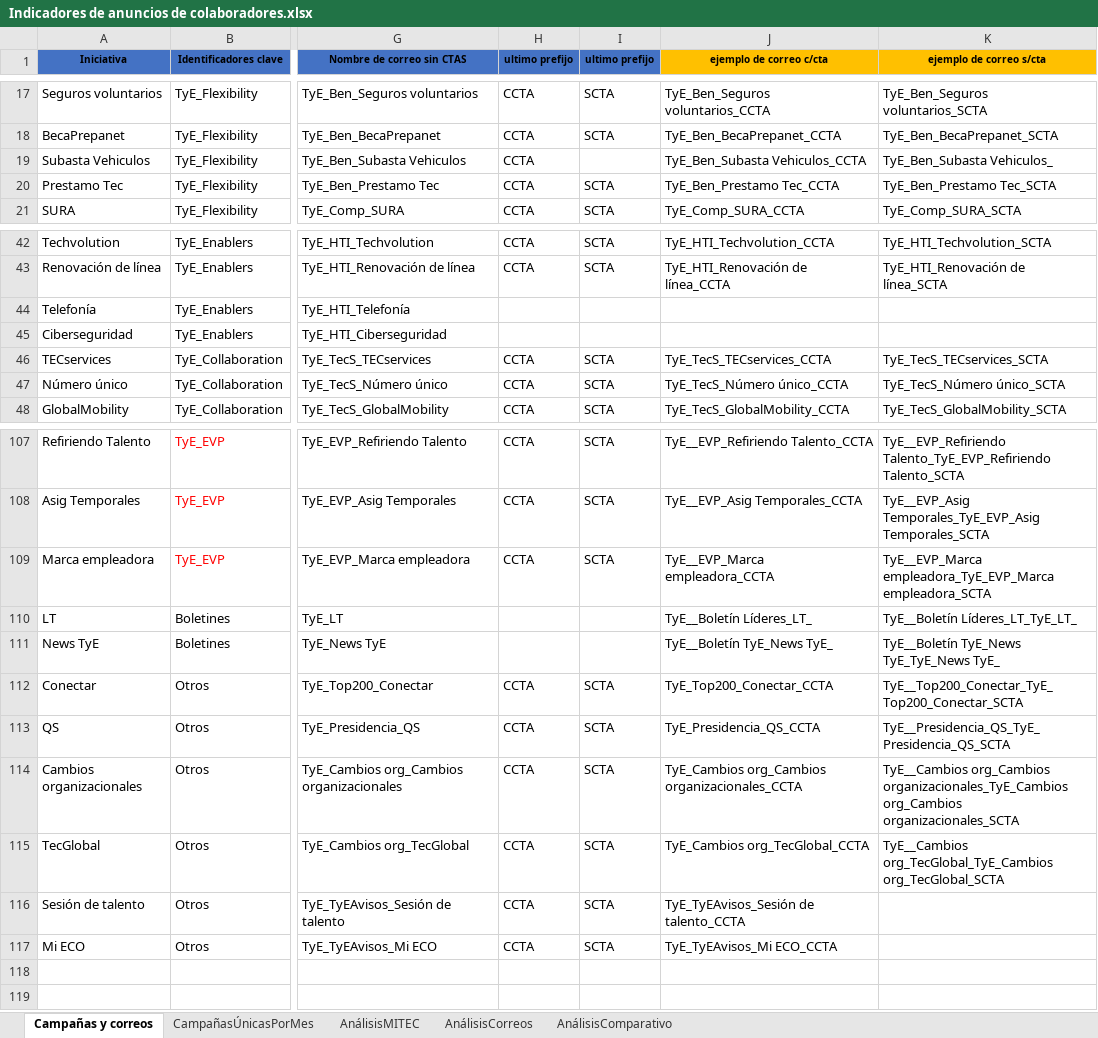
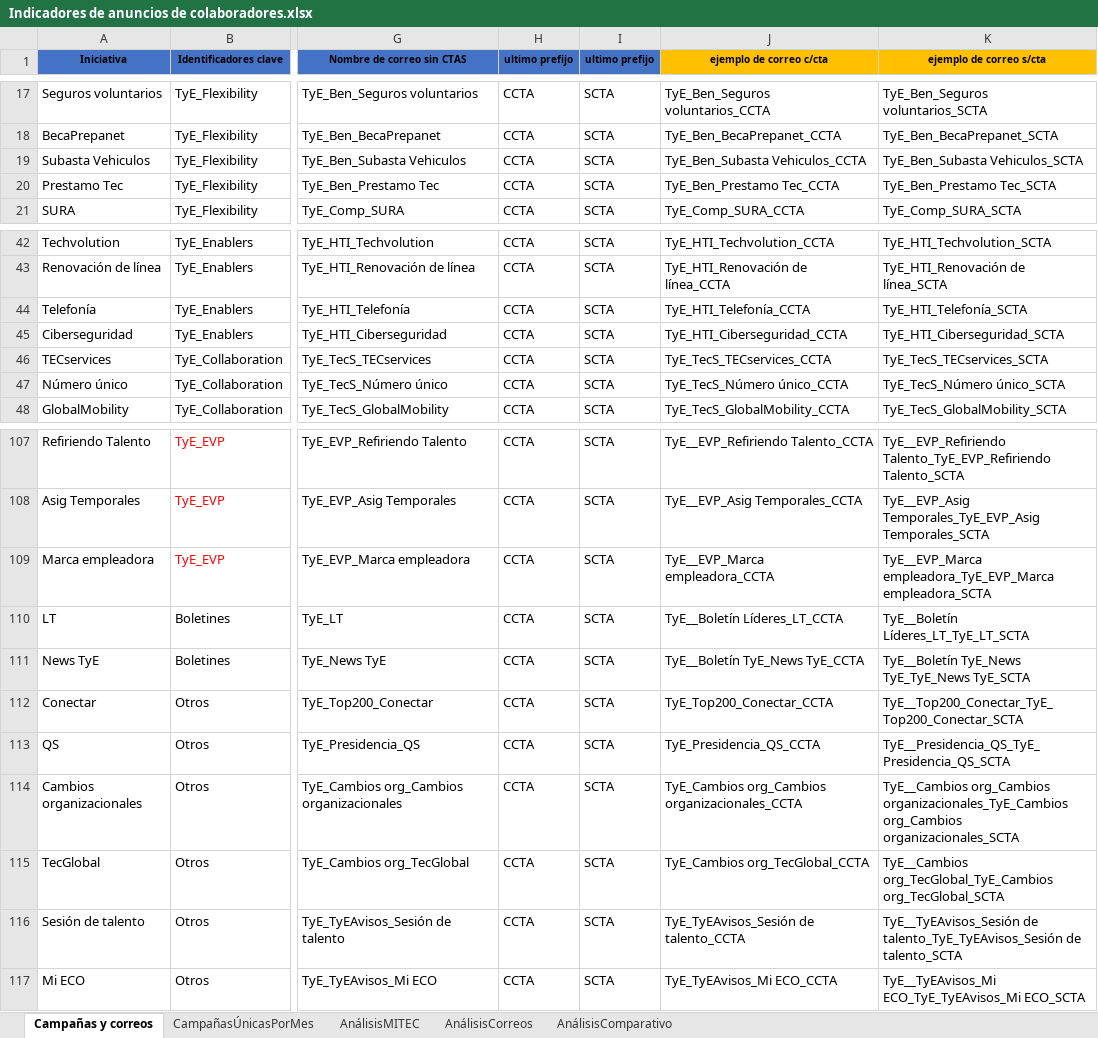
Before and after one commit to AngelAnayaOCI/Dashboards, an Excel workbook: Indicadores de anuncios de colaboradores.xlsx, sheet Campañas y correos, drawn as a sheet; only a part is shown, gaps mark what is left out; values as stored, in another font and other column widths than the file's, no borders; the diff names each change by its address in the sheet, - before the commit and + after, or states it on an @@ line.

```diff
--- a/Indicadores de anuncios de colaboradores.xlsx (sheet Campañas y correos)
+++ b/Indicadores de anuncios de colaboradores.xlsx (sheet Campañas y correos)
-I19 (ultimo prefijo): (empty)
+I19 (ultimo prefijo): SCTA
-K19 (ejemplo de correo s/cta): TyE_Ben_Subasta Vehiculos_
+K19 (ejemplo de correo s/cta): TyE_Ben_Subasta Vehiculos_SCTA
-H44:H45 (ultimo prefijo): (empty)
+H44:H45 (ultimo prefijo): CCTA
-I44:I45 (ultimo prefijo): (empty)
+I44:I45 (ultimo prefijo): SCTA
-J44 (ejemplo de correo c/cta): (empty)
+J44 (ejemplo de correo c/cta): TyE_HTI_Telefonía_CCTA
-K44 (ejemplo de correo s/cta): (empty)
+K44 (ejemplo de correo s/cta): TyE_HTI_Telefonía_SCTA
-J45 (ejemplo de correo c/cta): (empty)
+J45 (ejemplo de correo c/cta): TyE_HTI_Ciberseguridad_CCTA
-K45 (ejemplo de correo s/cta): (empty)
+K45 (ejemplo de correo s/cta): TyE_HTI_Ciberseguridad_SCTA
-H110:H111 (ultimo prefijo): (empty)
+H110:H111 (ultimo prefijo): CCTA
-I110:I111 (ultimo prefijo): (empty)
+I110:I111 (ultimo prefijo): SCTA
-J110 (ejemplo de correo c/cta): TyE__Boletín Líderes_LT_
+J110 (ejemplo de correo c/cta): TyE__Boletín Líderes_LT_CCTA
-K110 (ejemplo de correo s/cta): TyE__Boletín Líderes_LT_TyE_LT_
+K110 (ejemplo de correo s/cta): TyE__Boletín Líderes_LT_TyE_LT_SCTA
-J111 (ejemplo de correo c/cta): TyE__Boletín TyE_News TyE_
+J111 (ejemplo de correo c/cta): TyE__Boletín TyE_News TyE_CCTA
-K111 (ejemplo de correo s/cta): TyE__Boletín TyE_News TyE_TyE_News TyE_
+K111 (ejemplo de correo s/cta): TyE__Boletín TyE_News TyE_TyE_News TyE_SCTA
-K116 (ejemplo de correo s/cta): (empty)
+K116 (ejemplo de correo s/cta): TyE__TyEAvisos_Sesión de talento_TyE_TyEAvisos_Sesión de talento_SCTA
-K117 (ejemplo de correo s/cta): (empty)
+K117 (ejemplo de correo s/cta): TyE__TyEAvisos_Mi ECO_TyE_TyEAvisos_Mi ECO_SCTA
```
Also changed, not shown: sheet AnálisisMITEC, hidden cells, 2 other files.
